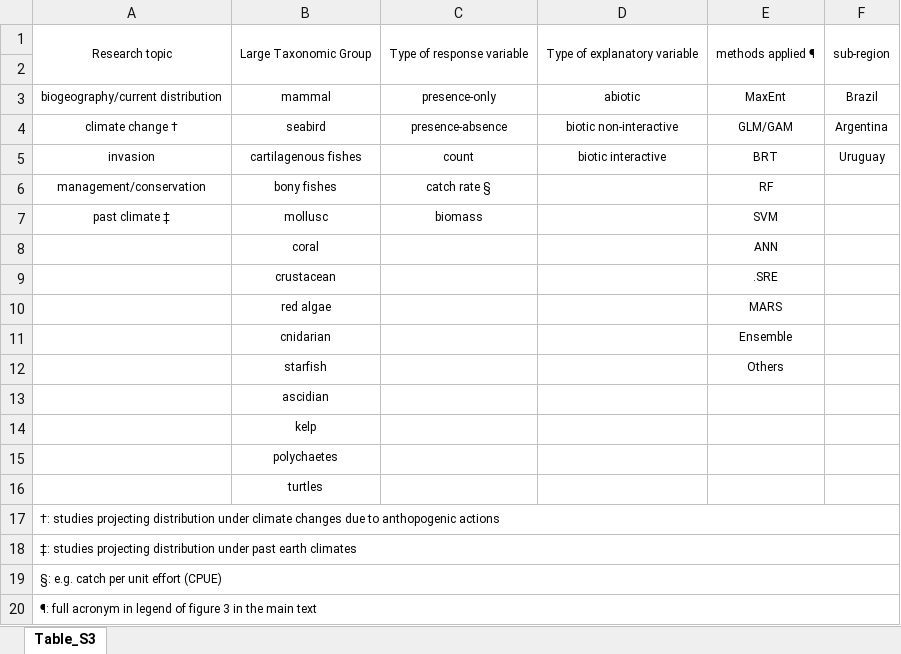
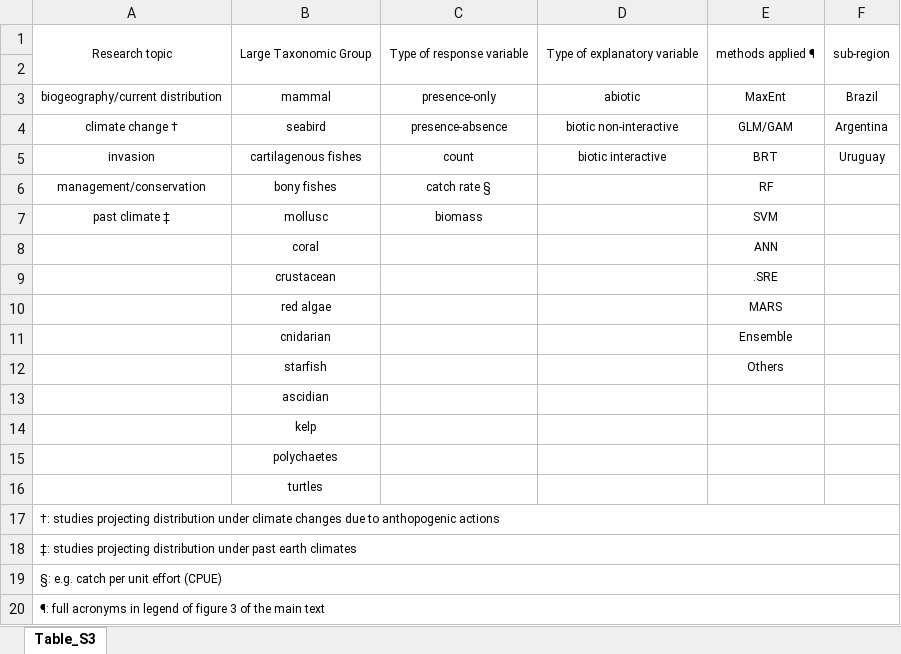
Before and after one commit to lvcasrodrigues/RodriguesDaudt_SDM_SWAO, an Excel workbook: RodriguesDaudt_etal_SDM_SWAO_Table_S3.xlsx, sheet Table_S3, drawn as a sheet; values as stored, in another font and other column widths than the file's, no borders; the diff names each change by its address in the sheet, - before the commit and + after, or states it on an @@ line.

```diff
--- a/RodriguesDaudt_etal_SDM_SWAO_Table_S3.xlsx (sheet Table_S3)
+++ b/RodriguesDaudt_etal_SDM_SWAO_Table_S3.xlsx (sheet Table_S3)
-A20: ¶: full acronym in legend of figure 3 in the main…
+A20: ¶: full acronyms in legend of figure 3 of the main…
```
Also changed, not shown: RodriguesDaudt_etal_SDM_SWAO_Table_S2.xlsx, 1 other file.
